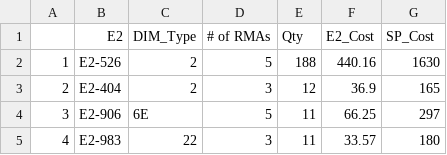
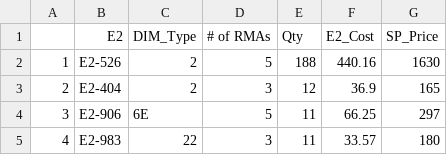
Before and after one commit to Vinladar/USAI, a CSV file: Code/Output/February_2021/Drivers.csv, drawn as a sheet; only a part is shown.

Commit message:
Updated column names

```diff
--- a/Code/Output/February_2021/Drivers.csv
+++ b/Code/Output/February_2021/Drivers.csv
@@ -1,2 +1,2 @@
-"","E2","DIM_Type","# of RMAs","Qty","E2_Cost","SP_Cost"
+"","E2","DIM_Type","# of RMAs","Qty","E2_Cost","SP_Price"
 "1","E2-526","2",5,188,440.16,1630
```
